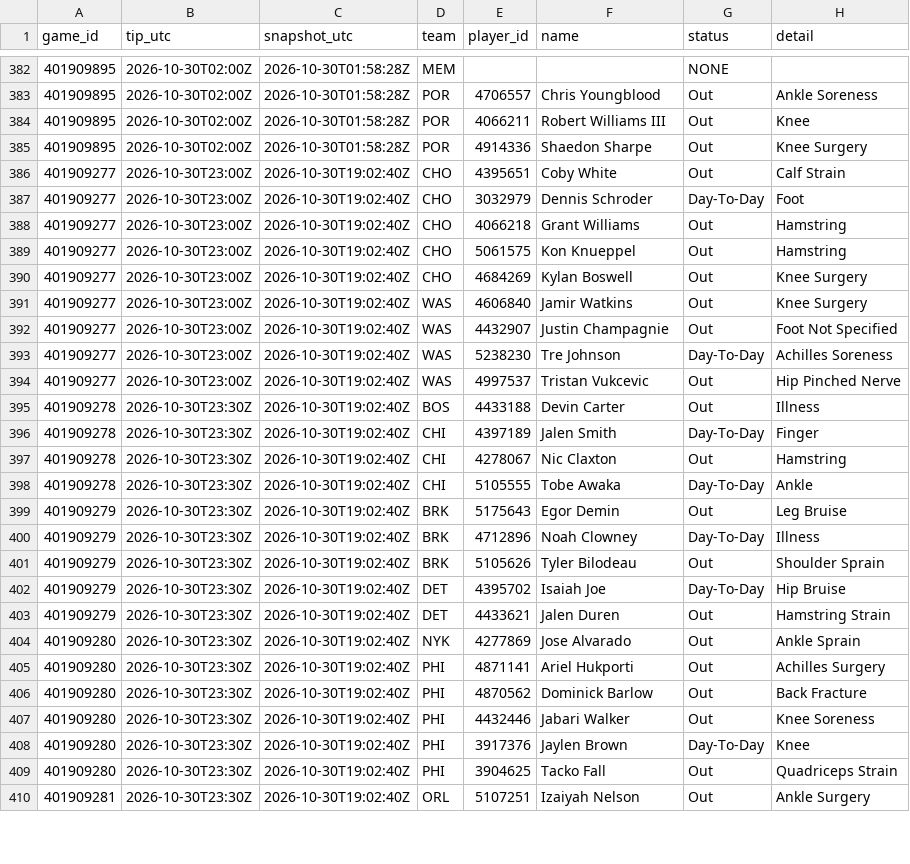
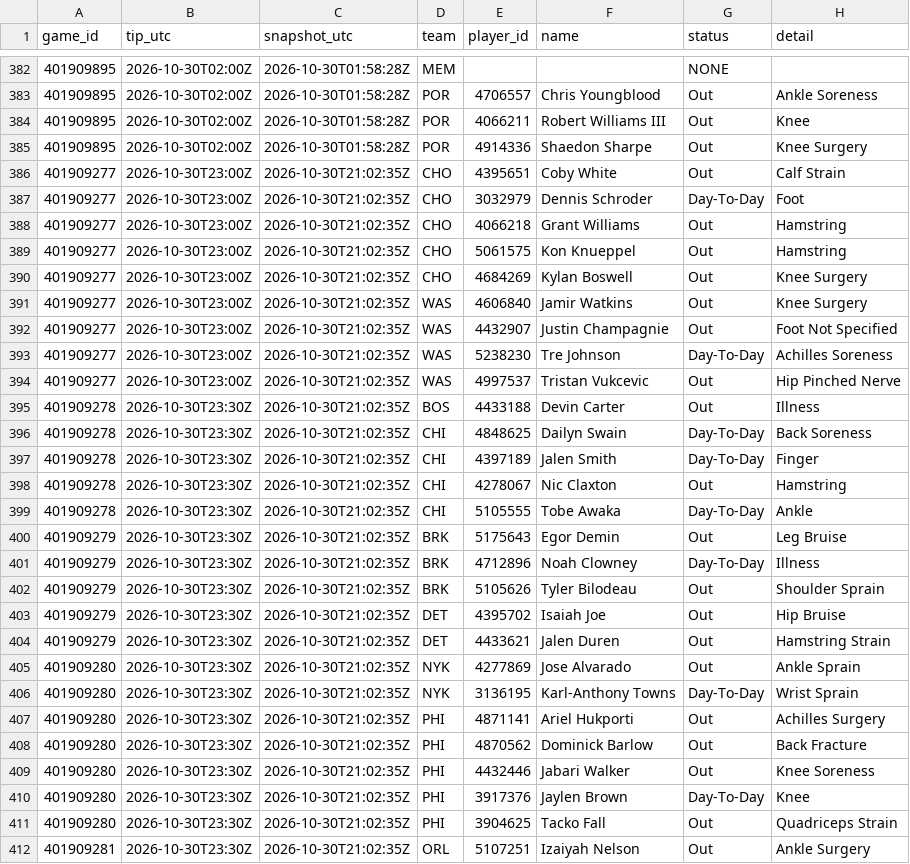
Before and after one commit to Dave356w/nba-matchups, a CSV file: data/nba_injuries.csv, drawn as a sheet; only a part is shown, gaps mark what is left out; the diff covers the shown part only.

```diff
--- a/data/nba_injuries.csv
+++ b/data/nba_injuries.csv
@@ -385,26 +385,28 @@ game_id,tip_utc,snapshot_utc,team,player_id,name,status,detail
 401909895,2026-10-30T02:00Z,2026-10-30T01:58:28Z,POR,4914336,Shaedon Sharpe,Out,Knee Surgery
-401909277,2026-10-30T23:00Z,2026-10-30T19:02:40Z,CHO,4395651,Coby White,Out,Calf Strain
-401909277,2026-10-30T23:00Z,2026-10-30T19:02:40Z,CHO,3032979,Dennis Schroder,Day-To-Day,Foot
-401909277,2026-10-30T23:00Z,2026-10-30T19:02:40Z,CHO,4066218,Grant Williams,Out,Hamstring
-401909277,2026-10-30T23:00Z,2026-10-30T19:02:40Z,CHO,5061575,Kon Knueppel,Out,Hamstring
-401909277,2026-10-30T23:00Z,2026-10-30T19:02:40Z,CHO,4684269,Kylan Boswell,Out,Knee Surgery
-401909277,2026-10-30T23:00Z,2026-10-30T19:02:40Z,WAS,4606840,Jamir Watkins,Out,Knee Surgery
-401909277,2026-10-30T23:00Z,2026-10-30T19:02:40Z,WAS,4432907,Justin Champagnie,Out,Foot Not Specified
-401909277,2026-10-30T23:00Z,2026-10-30T19:02:40Z,WAS,5238230,Tre Johnson,Day-To-Day,Achilles Soreness
-401909277,2026-10-30T23:00Z,2026-10-30T19:02:40Z,WAS,4997537,Tristan Vukcevic,Out,Hip Pinched Nerve
-401909278,2026-10-30T23:30Z,2026-10-30T19:02:40Z,BOS,4433188,Devin Carter,Out,Illness
-401909278,2026-10-30T23:30Z,2026-10-30T19:02:40Z,CHI,4397189,Jalen Smith,Day-To-Day,Finger
-401909278,2026-10-30T23:30Z,2026-10-30T19:02:40Z,CHI,4278067,Nic Claxton,Out,Hamstring
-401909278,2026-10-30T23:30Z,2026-10-30T19:02:40Z,CHI,5105555,Tobe Awaka,Day-To-Day,Ankle
-401909279,2026-10-30T23:30Z,2026-10-30T19:02:40Z,BRK,5175643,Egor Demin,Out,Leg Bruise
-401909279,2026-10-30T23:30Z,2026-10-30T19:02:40Z,BRK,4712896,Noah Clowney,Day-To-Day,Illness
-401909279,2026-10-30T23:30Z,2026-10-30T19:02:40Z,BRK,5105626,Tyler Bilodeau,Out,Shoulder Sprain
-401909279,2026-10-30T23:30Z,2026-10-30T19:02:40Z,DET,4395702,Isaiah Joe,Day-To-Day,Hip Bruise
-401909279,2026-10-30T23:30Z,2026-10-30T19:02:40Z,DET,4433621,Jalen Duren,Out,Hamstring Strain
-401909280,2026-10-30T23:30Z,2026-10-30T19:02:40Z,NYK,4277869,Jose Alvarado,Out,Ankle Sprain
-401909280,2026-10-30T23:30Z,2026-10-30T19:02:40Z,PHI,4871141,Ariel Hukporti,Out,Achilles Surgery
-401909280,2026-10-30T23:30Z,2026-10-30T19:02:40Z,PHI,4870562,Dominick Barlow,Out,Back Fracture
-401909280,2026-10-30T23:30Z,2026-10-30T19:02:40Z,PHI,4432446,Jabari Walker,Out,Knee Soreness
-401909280,2026-10-30T23:30Z,2026-10-30T19:02:40Z,PHI,3917376,Jaylen Brown,Day-To-Day,Knee
-401909280,2026-10-30T23:30Z,2026-10-30T19:02:40Z,PHI,3904625,Tacko Fall,Out,Quadriceps Strain
-401909281,2026-10-30T23:30Z,2026-10-30T19:02:40Z,ORL,5107251,Izaiyah Nelson,Out,Ankle Surgery
+401909277,2026-10-30T23:00Z,2026-10-30T21:02:35Z,CHO,4395651,Coby White,Out,Calf Strain
+401909277,2026-10-30T23:00Z,2026-10-30T21:02:35Z,CHO,3032979,Dennis Schroder,Day-To-Day,Foot
+401909277,2026-10-30T23:00Z,2026-10-30T21:02:35Z,CHO,4066218,Grant Williams,Out,Hamstring
+401909277,2026-10-30T23:00Z,2026-10-30T21:02:35Z,CHO,5061575,Kon Knueppel,Out,Hamstring
+401909277,2026-10-30T23:00Z,2026-10-30T21:02:35Z,CHO,4684269,Kylan Boswell,Out,Knee Surgery
+401909277,2026-10-30T23:00Z,2026-10-30T21:02:35Z,WAS,4606840,Jamir Watkins,Out,Knee Surgery
+401909277,2026-10-30T23:00Z,2026-10-30T21:02:35Z,WAS,4432907,Justin Champagnie,Out,Foot Not Specified
+401909277,2026-10-30T23:00Z,2026-10-30T21:02:35Z,WAS,5238230,Tre Johnson,Day-To-Day,Achilles Soreness
+401909277,2026-10-30T23:00Z,2026-10-30T21:02:35Z,WAS,4997537,Tristan Vukcevic,Out,Hip Pinched Nerve
+401909278,2026-10-30T23:30Z,2026-10-30T21:02:35Z,BOS,4433188,Devin Carter,Out,Illness
+401909278,2026-10-30T23:30Z,2026-10-30T21:02:35Z,CHI,4848625,Dailyn Swain,Day-To-Day,Back Soreness
+401909278,2026-10-30T23:30Z,2026-10-30T21:02:35Z,CHI,4397189,Jalen Smith,Day-To-Day,Finger
+401909278,2026-10-30T23:30Z,2026-10-30T21:02:35Z,CHI,4278067,Nic Claxton,Out,Hamstring
+401909278,2026-10-30T23:30Z,2026-10-30T21:02:35Z,CHI,5105555,Tobe Awaka,Day-To-Day,Ankle
+401909279,2026-10-30T23:30Z,2026-10-30T21:02:35Z,BRK,5175643,Egor Demin,Out,Leg Bruise
+401909279,2026-10-30T23:30Z,2026-10-30T21:02:35Z,BRK,4712896,Noah Clowney,Day-To-Day,Illness
+401909279,2026-10-30T23:30Z,2026-10-30T21:02:35Z,BRK,5105626,Tyler Bilodeau,Out,Shoulder Sprain
+401909279,2026-10-30T23:30Z,2026-10-30T21:02:35Z,DET,4395702,Isaiah Joe,Out,Hip Bruise
+401909279,2026-10-30T23:30Z,2026-10-30T21:02:35Z,DET,4433621,Jalen Duren,Out,Hamstring Strain
+401909280,2026-10-30T23:30Z,2026-10-30T21:02:35Z,NYK,4277869,Jose Alvarado,Out,Ankle Sprain
+401909280,2026-10-30T23:30Z,2026-10-30T21:02:35Z,NYK,3136195,Karl-Anthony Towns,Day-To-Day,Wrist Sprain
+401909280,2026-10-30T23:30Z,2026-10-30T21:02:35Z,PHI,4871141,Ariel Hukporti,Out,Achilles Surgery
+401909280,2026-10-30T23:30Z,2026-10-30T21:02:35Z,PHI,4870562,Dominick Barlow,Out,Back Fracture
+401909280,2026-10-30T23:30Z,2026-10-30T21:02:35Z,PHI,4432446,Jabari Walker,Out,Knee Soreness
+401909280,2026-10-30T23:30Z,2026-10-30T21:02:35Z,PHI,3917376,Jaylen Brown,Day-To-Day,Knee
+401909280,2026-10-30T23:30Z,2026-10-30T21:02:35Z,PHI,3904625,Tacko Fall,Out,Quadriceps Strain
+401909281,2026-10-30T23:30Z,2026-10-30T21:02:35Z,ORL,5107251,Izaiyah Nelson,Out,Ankle Surgery
```
Also changed, not shown: 48 edited cells elsewhere in this file, data/nba_ledger.csv, data/nba_sleeper.csv, 2 other files.
